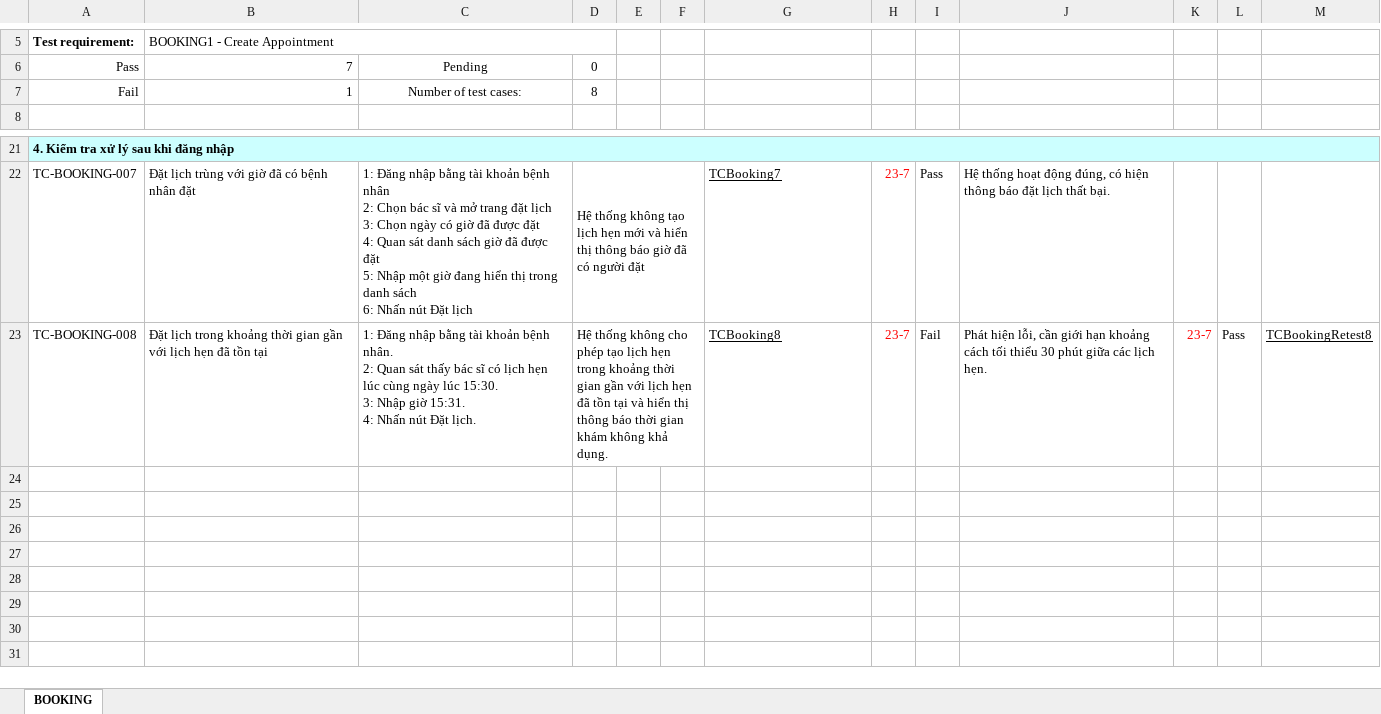
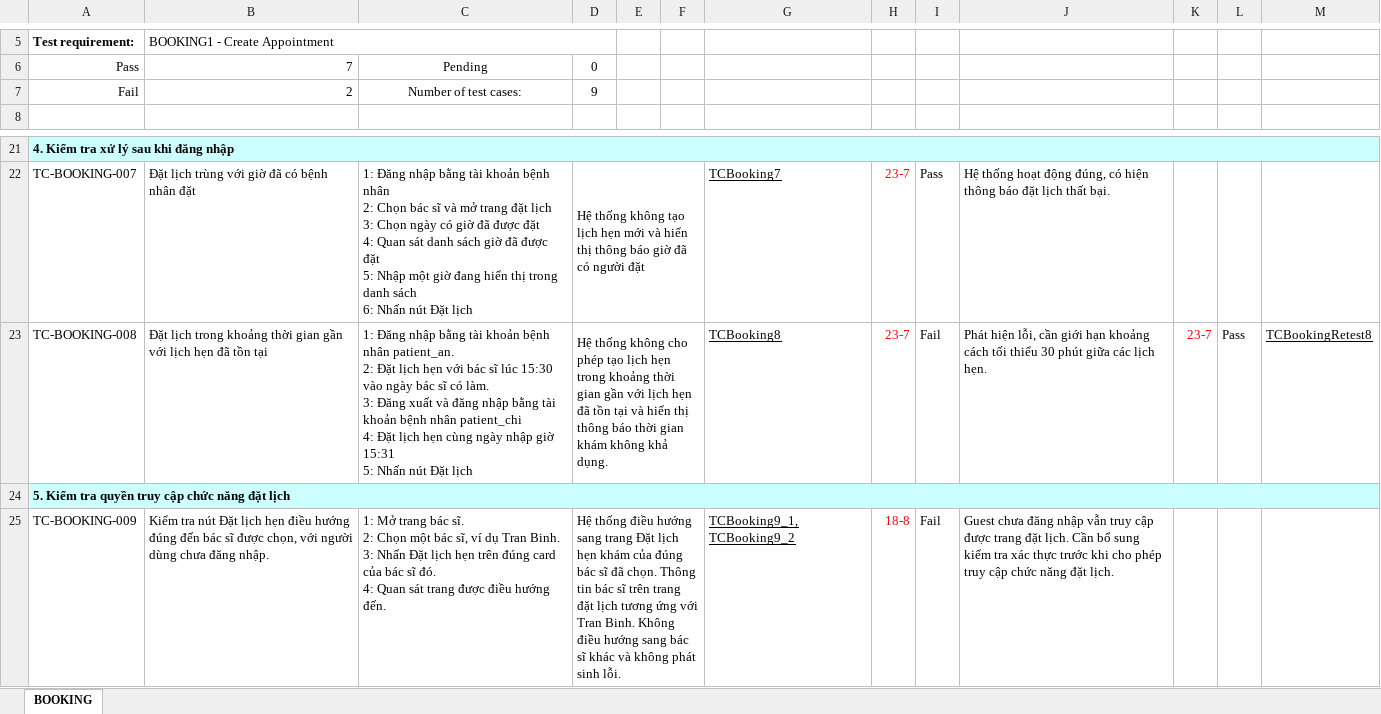
Before and after one commit to kimphungduongle9-debug/SpringMediCareWeb-Selenium-Testing, an Excel workbook: TestCases/Booking_TestCase.xlsx, sheet BOOKING, drawn as a sheet; only a part is shown, gaps mark what is left out; values as stored, in another font and other column widths than the file's, no borders; ↵ is a line break in a cell; the diff names each change by its address in the sheet, - before the commit and + after, or states it on an @@ line.

Commit message:
Update Booking, Notification, Doctor TestCase

```diff
--- a/TestCases/Booking_TestCase.xlsx (sheet BOOKING)
+++ b/TestCases/Booking_TestCase.xlsx (sheet BOOKING)
-B7: 1
+B7: 2
-D7: 8
+D7: 9
-C23: …khoản bệnh nhân. ↵ 2: Quan sát thấy bác sĩ có lịch hẹn lúc cùng ngày lúc 15:30. ↵ 3: Nhập giờ 15:31. ↵ 4: Nhấn nút Đặt lịch.
+C23: …khoản bệnh nhân patient_an. ↵ 2: Đặt lịch hẹn với bác sĩ lúc 15:30 vào ngày bác sĩ có làm. ↵ 3: Đăng xuất và đăng nhập bằng tài khoản bệnh nhân patient_chi ↵ 4: Đặt lịch hẹn cùng ngày nhập giờ 15:31 ↵ 5: Nhấn nút Đặt lịch
+row 24: 5. Kiểm tra quyền truy cập chức năng đặt lịch
+row 25: TC-BOOKING-009 | Kiểm tra nút Đặt lịch hẹn điều hướng đúng đến bác sĩ được chọn, với người dùng chưa đăng nhập. | 1: Mở trang bác sĩ. ↵ 2: Chọn một bác sĩ, ví dụ Tran Binh. ↵ 3: Nhấn Đặt lịch hẹn trên đúng card của bác sĩ đó. ↵ 4: Quan sát trang được điều hướng đến. | Hệ thống điều hướng sang trang Đặt lịch hẹn khám của đúng bác sĩ đã chọn. Thông tin bác sĩ trên trang đặt lịch tương ứng với Tran Binh. Không điều hướng sang bác sĩ khác và không phát sinh lỗi. |  |  | TCBooking9_1, TCBooking9_2 | 18-8 | Fail | Guest chưa đăng nhập vẫn truy cập được trang đặt lịch. Cần bổ sung kiểm tra xác thực trước khi cho phép truy cập chức năng đặt lịch.
```
Also changed, not shown: TestCases/Notification_TestCase.xlsx, 1 other file.
